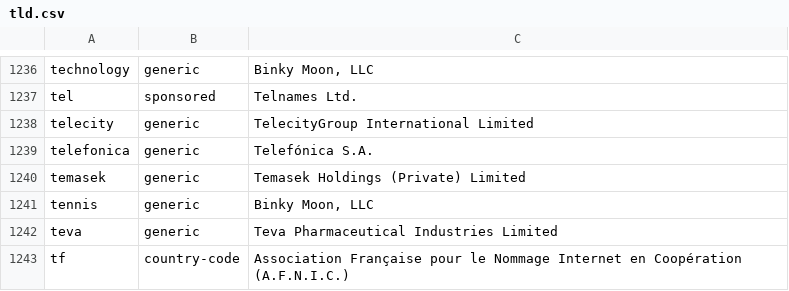
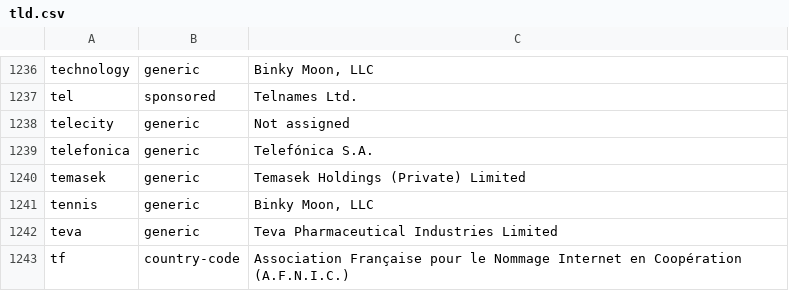
Before and after one commit to nojimage/tld-crawler, a CSV file: data/tld.csv, drawn as a sheet; only a part is shown, gaps mark what is left out.

```diff
--- a/data/tld.csv
+++ b/data/tld.csv
@@ -1267,3 +1267,3 @@ technology,generic,"Binky Moon, LLC"
 tel,sponsored,"Telnames Ltd."
-telecity,generic,"TelecityGroup International Limited"
+telecity,generic,"Not assigned"
 telefonica,generic,"Telefónica S.A."
```
Also changed, not shown: 2 other files.
